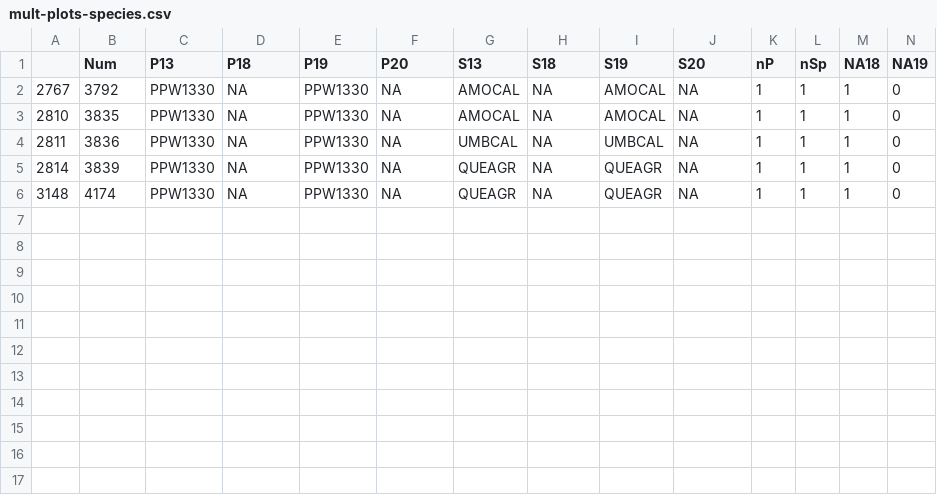
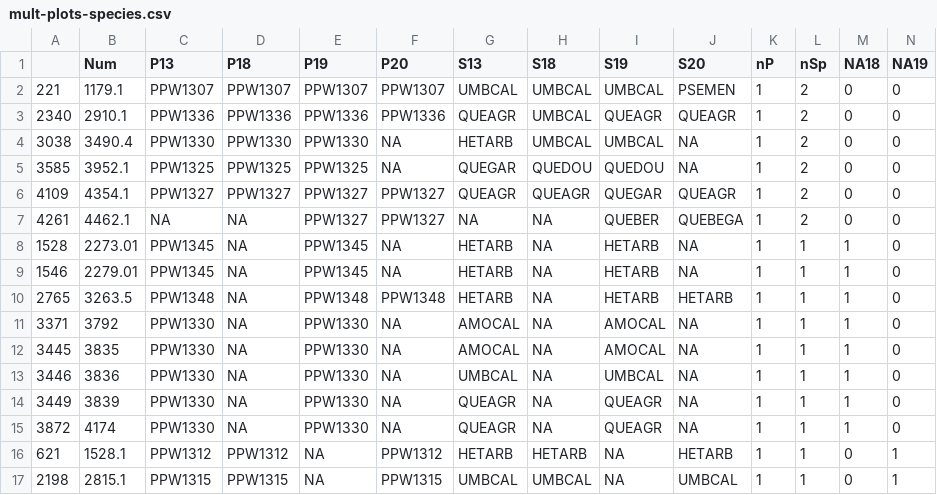
Before and after one commit to mkozanitas/ppw_working, a CSV file: data/mult-plots-species.csv, drawn as a sheet.

```diff
--- a/data/mult-plots-species.csv
+++ b/data/mult-plots-species.csv
@@ -1,6 +1,17 @@
 "","Num","P13","P18","P19","P20","S13","S18","S19","S20","nP","nSp","NA18","NA19"
-"2767",3792,"PPW1330",NA,"PPW1330",NA,"AMOCAL",NA,"AMOCAL",NA,1,1,1,0
-"2810",3835,"PPW1330",NA,"PPW1330",NA,"AMOCAL",NA,"AMOCAL",NA,1,1,1,0
-"2811",3836,"PPW1330",NA,"PPW1330",NA,"UMBCAL",NA,"UMBCAL",NA,1,1,1,0
-"2814",3839,"PPW1330",NA,"PPW1330",NA,"QUEAGR",NA,"QUEAGR",NA,1,1,1,0
-"3148",4174,"PPW1330",NA,"PPW1330",NA,"QUEAGR",NA,"QUEAGR",NA,1,1,1,0
+"221",1179.1,"PPW1307","PPW1307","PPW1307","PPW1307","UMBCAL","UMBCAL","UMBCAL","PSEMEN",1,2,0,0
+"2340",2910.1,"PPW1336","PPW1336","PPW1336","PPW1336","QUEAGR","UMBCAL","QUEAGR","QUEAGR",1,2,0,0
+"3038",3490.4,"PPW1330","PPW1330","PPW1330",NA,"HETARB","UMBCAL","UMBCAL",NA,1,2,0,0
+"3585",3952.1,"PPW1325","PPW1325","PPW1325",NA,"QUEGAR","QUEDOU","QUEDOU",NA,1,2,0,0
+"4109",4354.1,"PPW1327","PPW1327","PPW1327","PPW1327","QUEAGR","QUEAGR","QUEGAR","QUEAGR",1,2,0,0
+"4261",4462.1,NA,NA,"PPW1327","PPW1327",NA,NA,"QUEBER","QUEBEGA",1,2,0,0
+"1528",2273.01,"PPW1345",NA,"PPW1345",NA,"HETARB",NA,"HETARB",NA,1,1,1,0
+"1546",2279.01,"PPW1345",NA,"PPW1345",NA,"HETARB",NA,"HETARB",NA,1,1,1,0
+"2765",3263.5,"PPW1348",NA,"PPW1348","PPW1348","HETARB",NA,"HETARB","HETARB",1,1,1,0
+"3371",3792,"PPW1330",NA,"PPW1330",NA,"AMOCAL",NA,"AMOCAL",NA,1,1,1,0
+"3445",3835,"PPW1330",NA,"PPW1330",NA,"AMOCAL",NA,"AMOCAL",NA,1,1,1,0
+"3446",3836,"PPW1330",NA,"PPW1330",NA,"UMBCAL",NA,"UMBCAL",NA,1,1,1,0
+"3449",3839,"PPW1330",NA,"PPW1330",NA,"QUEAGR",NA,"QUEAGR",NA,1,1,1,0
+"3872",4174,"PPW1330",NA,"PPW1330",NA,"QUEAGR",NA,"QUEAGR",NA,1,1,1,0
+"621",1528.1,"PPW1312","PPW1312",NA,"PPW1312","HETARB","HETARB",NA,"HETARB",1,1,0,1
+"2198",2815.1,"PPW1315","PPW1315",NA,"PPW1315","UMBCAL","UMBCAL",NA,"UMBCAL",1,1,0,1
```
Also changed, not shown: data/duplicates.csv, 8 other files.
